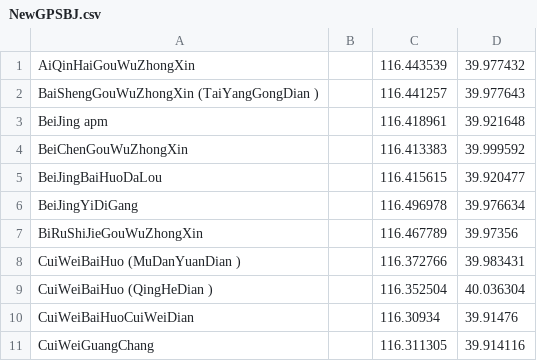
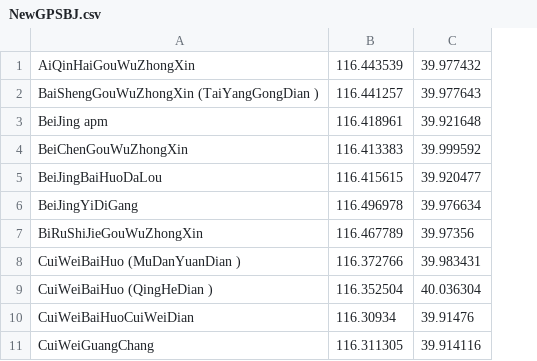
Before and after one commit to wmh123456789/POIDB, a CSV file: Modify_XML/NewGPSBJ.csv, drawn as a sheet; only a part is shown; the diff names each change by its address in the sheet, - before the commit and + after, or states it on an @@ line.

```diff
--- a/Modify_XML/NewGPSBJ.csv
+++ b/Modify_XML/NewGPSBJ.csv
-column B, empty
```
Also changed, not shown: GPSAnchorPointsBJ.csv, 11 other files.
